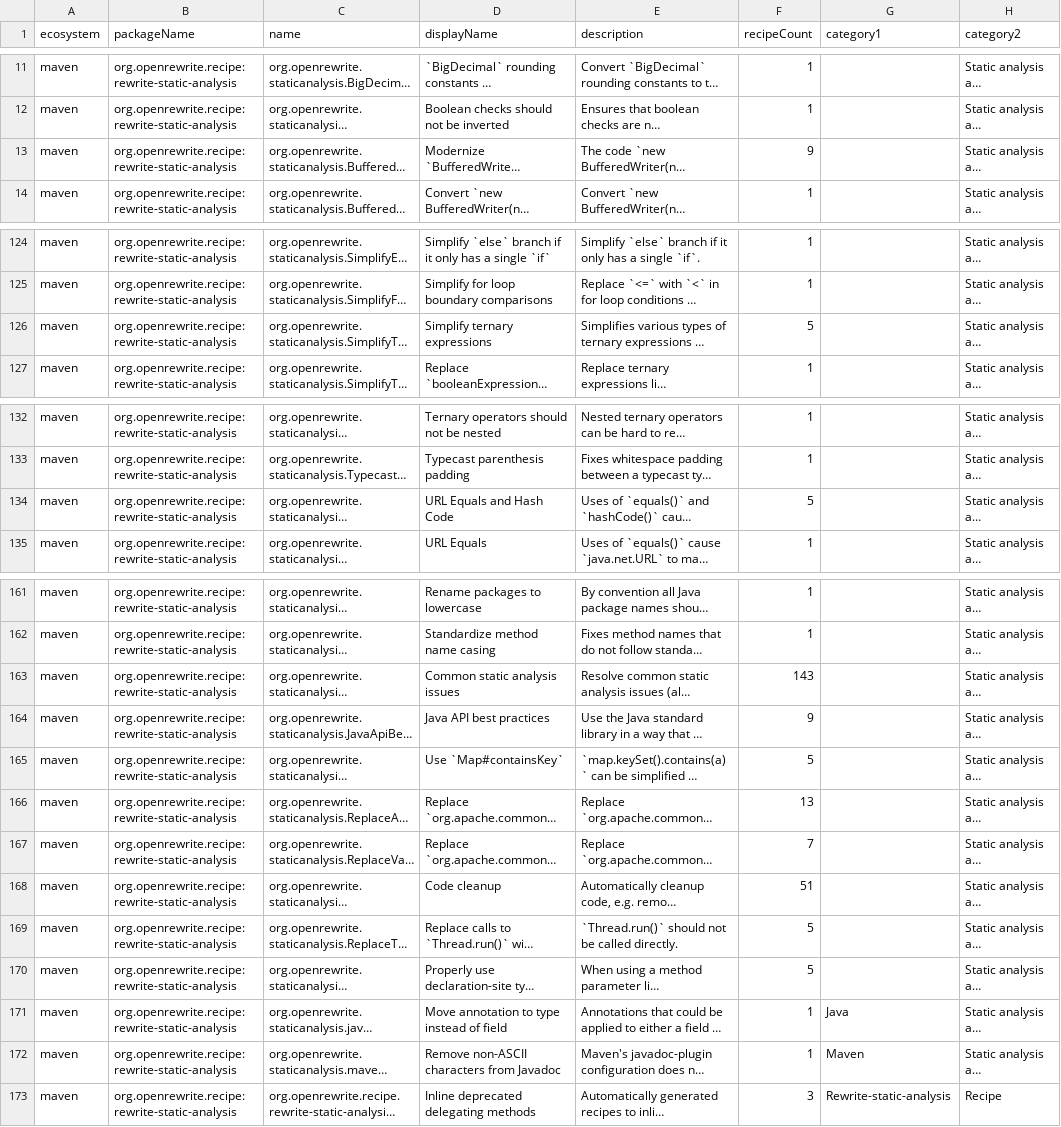
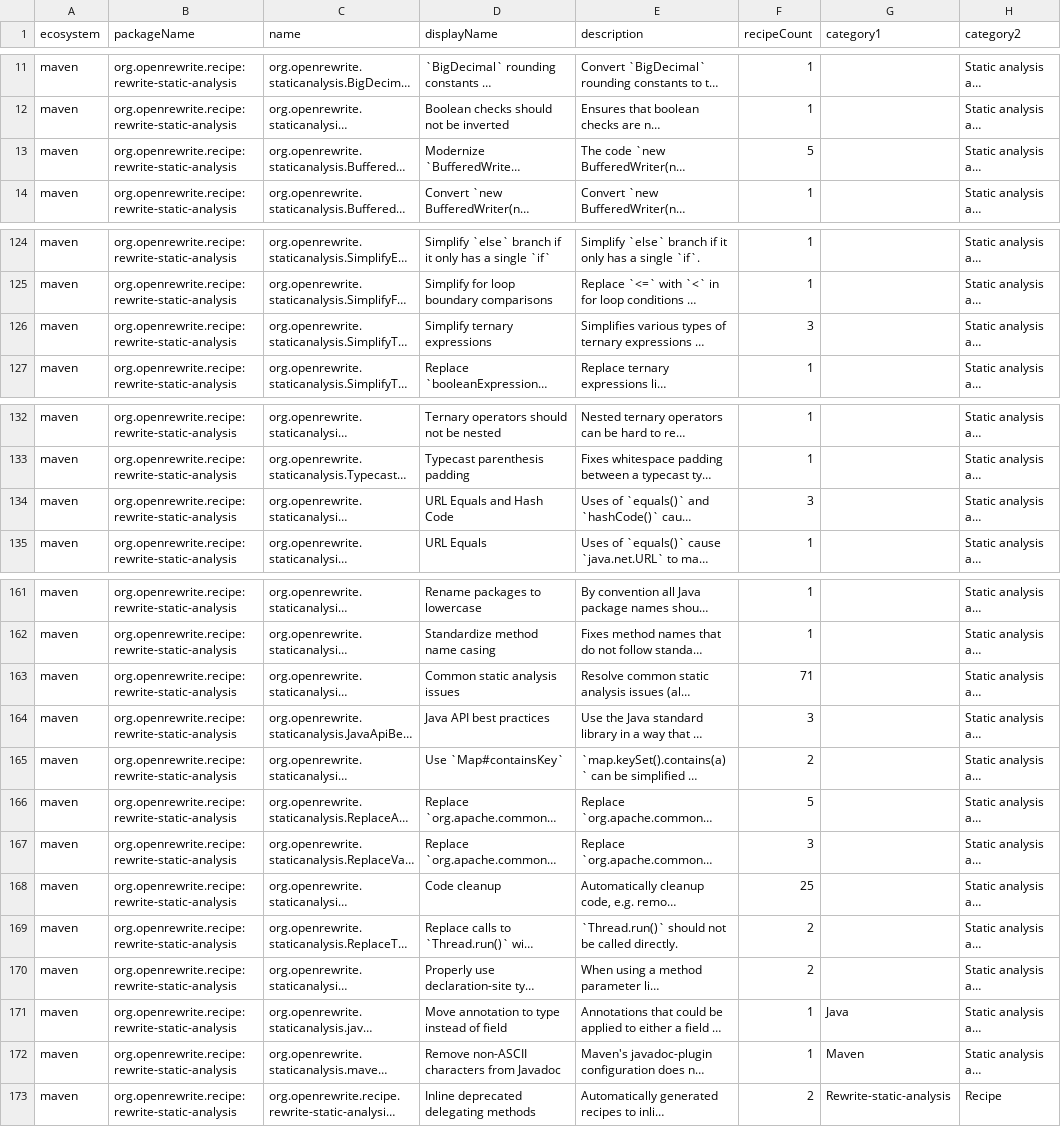
Before and after one commit to openrewrite/rewrite-static-analysis, a CSV file: src/main/resources/META-INF/rewrite/recipes.csv, drawn as a sheet; only a part is shown, gaps mark what is left out; long unchanged cells end in …; the diff names each change by its address in the sheet, - before the commit and + after, or states it on an @@ line.

Commit message:
Add RSPEC-S2387 tag to HiddenField recipe (#829)
* Add RSPEC-S2387 tag to HiddenField recipe

* Regenerate recipes.csv

```diff
--- a/src/main/resources/META-INF/rewrite/recipes.csv
+++ b/src/main/resources/META-INF/rewrite/recipes.csv
-F13 (recipeCount): 9
+F13 (recipeCount): 5
-F126 (recipeCount): 5
+F126 (recipeCount): 3
-F134 (recipeCount): 5
+F134 (recipeCount): 3
-F163 (recipeCount): 143
+F163 (recipeCount): 71
-F164 (recipeCount): 9
+F164 (recipeCount): 3
-F165 (recipeCount): 5
+F165 (recipeCount): 2
-F166 (recipeCount): 13
+F166 (recipeCount): 5
-F167 (recipeCount): 7
+F167 (recipeCount): 3
-F168 (recipeCount): 51
+F168 (recipeCount): 25
-F169:F170 (recipeCount): 5
+F169:F170 (recipeCount): 2
-F173 (recipeCount): 3
+F173 (recipeCount): 2
```
Also changed, not shown: 1 other file.
